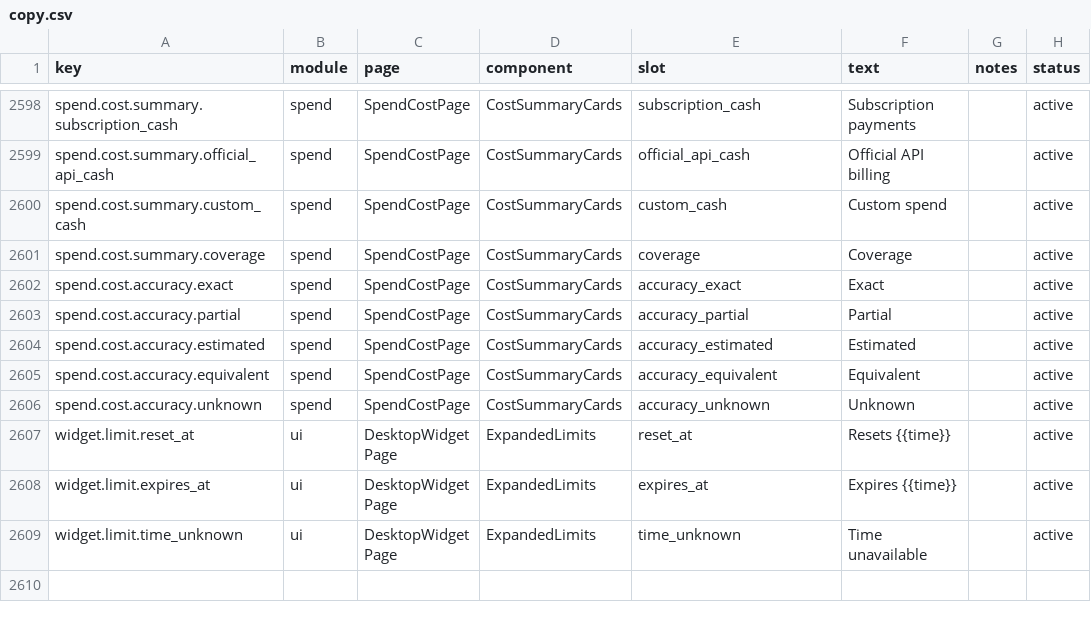
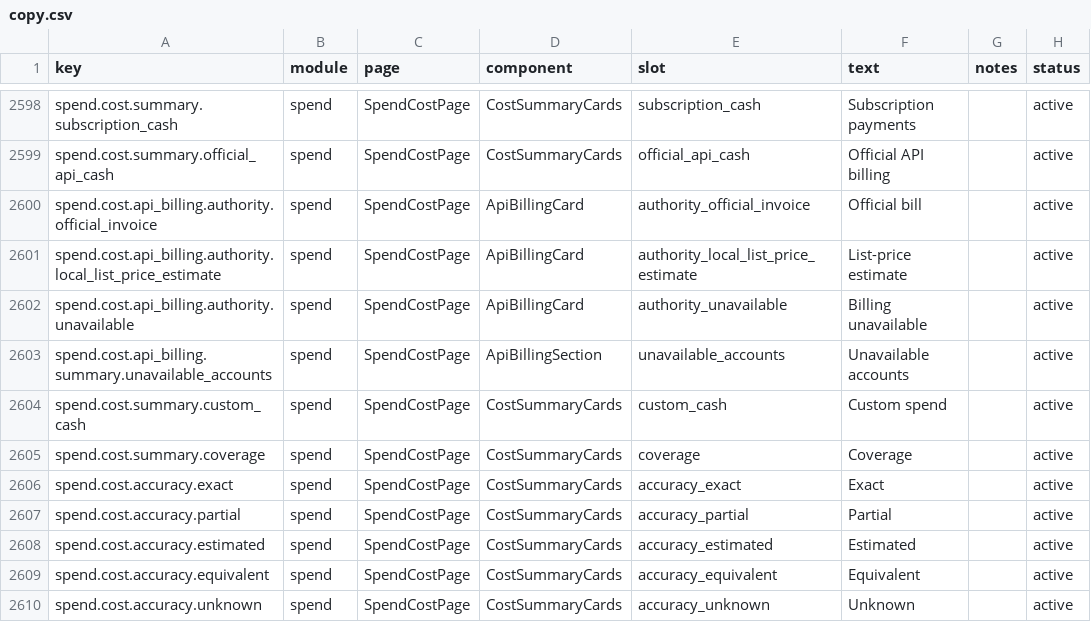
Before and after one commit to muxunson-9677/token-eyes, a CSV file: dashboard/src/content/copy.csv, drawn as a sheet; only a part is shown, gaps mark what is left out; the shorter side is filled out with more unchanged rows.

Commit message:
fix: require authoritative API invoice evidence

```diff
--- a/dashboard/src/content/copy.csv
+++ b/dashboard/src/content/copy.csv
@@ -2599,2 +2599,6 @@ spend.cost.summary.subscription_cash,spend,SpendCostPage,CostSummaryCards,subscr
 spend.cost.summary.official_api_cash,spend,SpendCostPage,CostSummaryCards,official_api_cash,"Official API billing",,active
+spend.cost.api_billing.authority.official_invoice,spend,SpendCostPage,ApiBillingCard,authority_official_invoice,"Official bill",,active
+spend.cost.api_billing.authority.local_list_price_estimate,spend,SpendCostPage,ApiBillingCard,authority_local_list_price_estimate,"List-price estimate",,active
+spend.cost.api_billing.authority.unavailable,spend,SpendCostPage,ApiBillingCard,authority_unavailable,"Billing unavailable",,active
+spend.cost.api_billing.summary.unavailable_accounts,spend,SpendCostPage,ApiBillingSection,unavailable_accounts,"Unavailable accounts",,active
 spend.cost.summary.custom_cash,spend,SpendCostPage,CostSummaryCards,custom_cash,"Custom spend",,active
```
Also changed, not shown: 8 other files.
